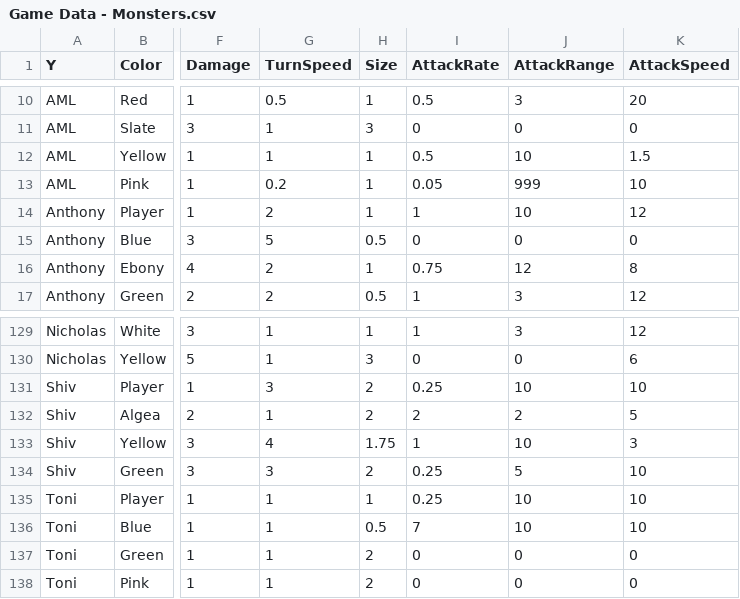
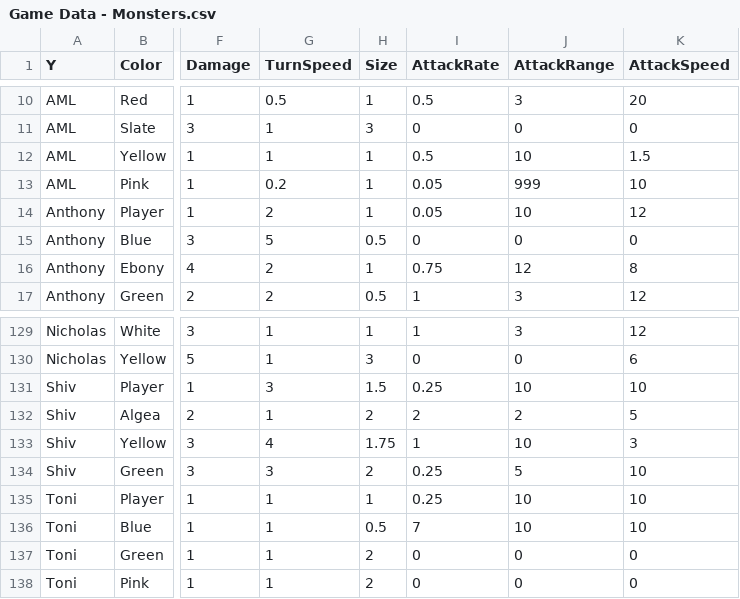
Before and after one commit to OtspIII/LIU-Level-Dev-24, a CSV file: Assets/Resources/Game Data - Monsters.csv, drawn as a sheet; only a part is shown, gaps mark what is left out; the diff names each change by its address in the sheet, - before the commit and + after, or states it on an @@ line.

Commit message:
Update Game Data - Monsters.csv

```diff
--- a/Assets/Resources/Game Data - Monsters.csv
+++ b/Assets/Resources/Game Data - Monsters.csv
-I14 (AttackRate): 1
+I14 (AttackRate): 0.05
-H131 (Size): 2
+H131 (Size): 1.5
```
